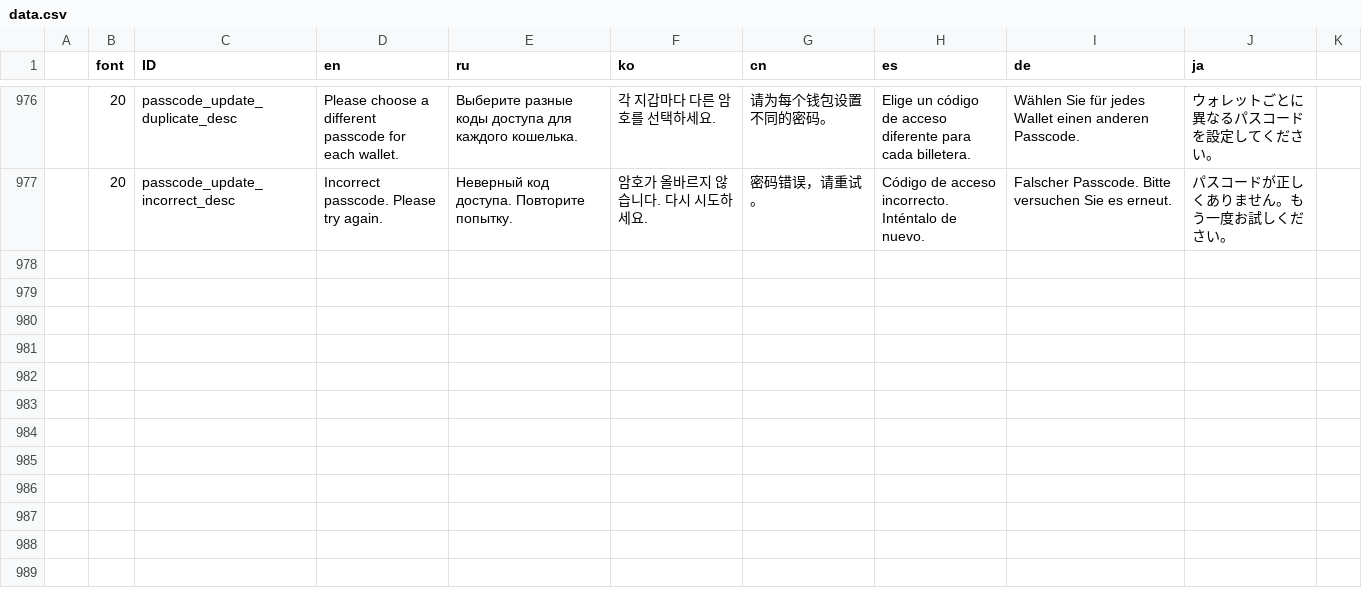
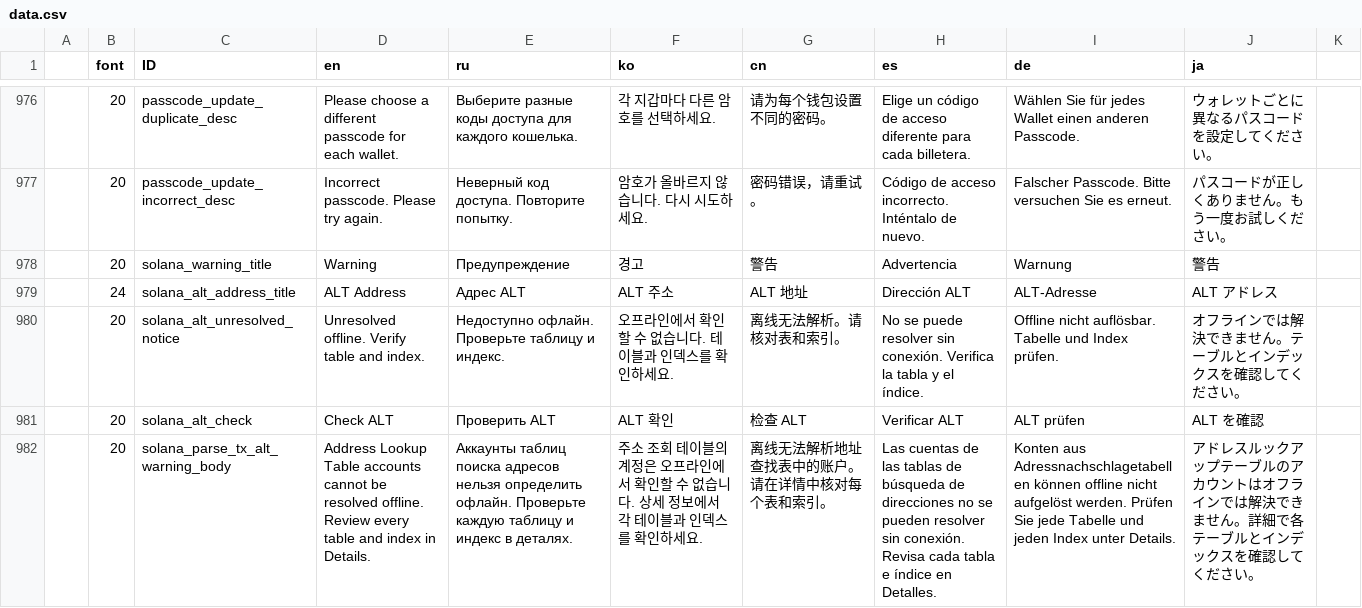
Before and after one commit to bianminyan/keystone3-firmware-test, a CSV file: src/ui/lv_i18n/data.csv, drawn as a sheet; only a part is shown, gaps mark what is left out; the diff names each change by its address in the sheet, - before the commit and + after, or states it on an @@ line.

Commit message:
chore: adopt reviews

```diff
--- a/src/ui/lv_i18n/data.csv
+++ b/src/ui/lv_i18n/data.csv
+row 978:  | 20 | solana_warning_title | Warning | Предупреждение | 경고 | 警告 | Advertencia | Warnung | 警告
+row 979:  | 24 | solana_alt_address_title | ALT Address | Адрес ALT | ALT 주소 | ALT 地址 | Dirección ALT | ALT-Adresse | ALT アドレス
+row 980:  | 20 | solana_alt_unresolved_notice | Unresolved offline. Verify table and index. | Недоступно офлайн. Проверьте таблицу и индекс. | 오프라인에서 확인할 수 없습니다. 테이블과 인덱스를 확인하세요. | 离线无法解析。请核对表和索引。 | No se puede resolver sin conexión. Verifica la tabla y el índice. | Offline nicht auflösbar. Tabelle und Index prüfen. | オフラインでは解決できません。テーブルとインデックスを確認してください。
+row 981:  | 20 | solana_alt_check | Check ALT | Проверить ALT | ALT 확인 | 检查 ALT | Verificar ALT | ALT prüfen | ALT を確認
+row 982:  | 20 | solana_parse_tx_alt_warning_body | Address Lookup Table accounts cannot be resolved offline. Review every table and index in Details. | Аккаунты таблиц поиска адресов нельзя определить офлайн. Проверьте каждую таблицу и индекс в деталях. | 주소 조회 테이블의 계정은 오프라인에서 확인할 수 없습니다. 상세 정보에서 각 테이블과 인덱스를 확인하세요. | 离线无法解析地址查找表中的账户。请在详情中核对每个表和索引。 | Las cuentas de las tablas de búsqueda de direcciones no se pueden resolver sin conexión. Revisa cada tabla e índice en Detalles. | Konten aus Adressnachschlagetabellen können offline nicht aufgelöst werden. Prüfen Sie jede Tabelle und jeden Index unter Details. | アドレスルックアップテーブルのアカウントはオフラインでは解決できません。詳細で各テーブルとインデックスを確認してください。
```
Also changed, not shown: 3 other files.
